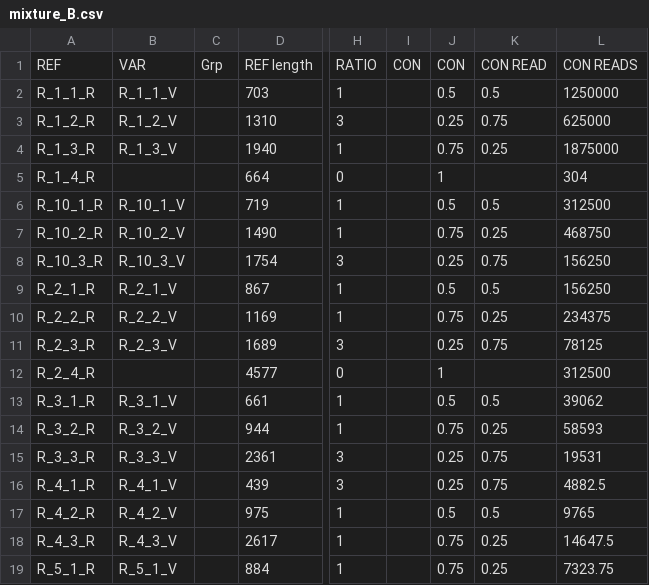
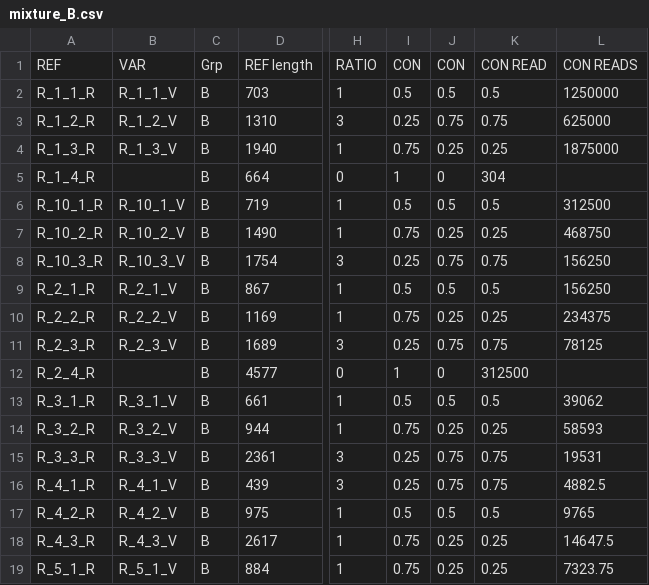
Before and after one commit to Biocodings/Anaquin, a CSV file: data/RNA/mixture_B.csv, drawn as a sheet; only a part is shown, gaps mark what is left out; the diff covers the shown part only; the diff names each change by its address in the sheet, - before the commit and + after, or states it on an @@ line.

```diff
--- a/data/RNA/mixture_B.csv
+++ b/data/RNA/mixture_B.csv
-C2:C19: (empty)
+C2:C19: B
-I2: (empty)
+I2: 0.5
-I3: (empty)
+I3: 0.25
-J3: 0.25
+J3: 0.75
-I4: (empty)
+I4: 0.75
-J4: 0.75
+J4: 0.25
-I5: (empty)
+I5: 1
-J5: 1
+J5: 0
-K5: (empty)
+K5: 304
-L5: 304
+L5: (empty)
-I6: (empty)
+I6: 0.5
-I7: (empty)
+I7: 0.75
-J7: 0.75
+J7: 0.25
-I8: (empty)
+I8: 0.25
-J8: 0.25
+J8: 0.75
-I9: (empty)
+I9: 0.5
-I10: (empty)
+I10: 0.75
-J10: 0.75
+J10: 0.25
-I11: (empty)
+I11: 0.25
-J11: 0.25
+J11: 0.75
-I12: (empty)
+I12: 1
-J12: 1
+J12: 0
-K12: (empty)
+K12: 312500
-L12: 312500
+L12: (empty)
-I13: (empty)
+I13: 0.5
-I14: (empty)
+I14: 0.75
-J14: 0.75
+J14: 0.25
-I15:I16: (empty)
+I15:I16: 0.25
-J15:J16: 0.25
+J15:J16: 0.75
-I17: (empty)
+I17: 0.5
-I18:I19: (empty)
+I18:I19: 0.75
-J18:J19: 0.75
+J18:J19: 0.25
```
Also changed, not shown: 40 edited cells elsewhere in this file, 3 other files.
